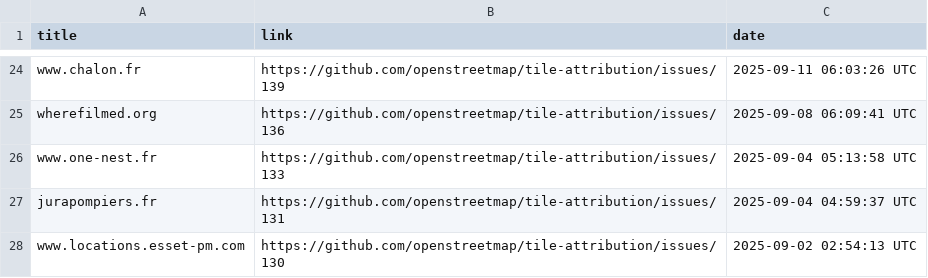
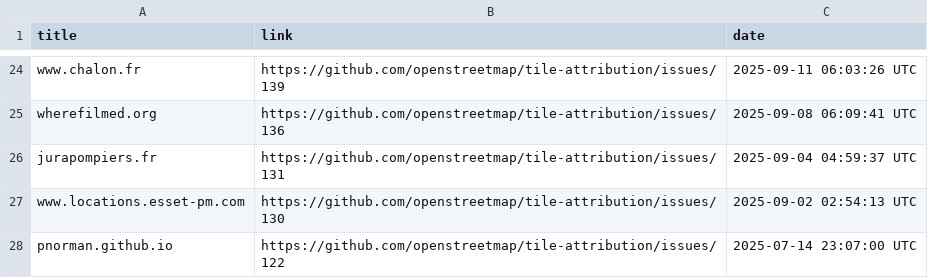
Before and after one commit to openstreetmap/tile-attribution, a CSV file: tile-attribution.csv, drawn as a sheet; only a part is shown, gaps mark what is left out; the shorter side is filled out with more unchanged rows; the diff names each change by its address in the sheet, - before the commit and + after, or states it on an @@ line.

Commit message:
Removed www.one-nest.fr to tile-attribution.csv

```diff
--- a/tile-attribution.csv
+++ b/tile-attribution.csv
-row 26: www.one-nest.fr | https://github.com/openstreetmap/tile-attribution/issues/133 | 2025-09-04 05:13:58 UTC
```
Also changed, not shown: 1 other file.
